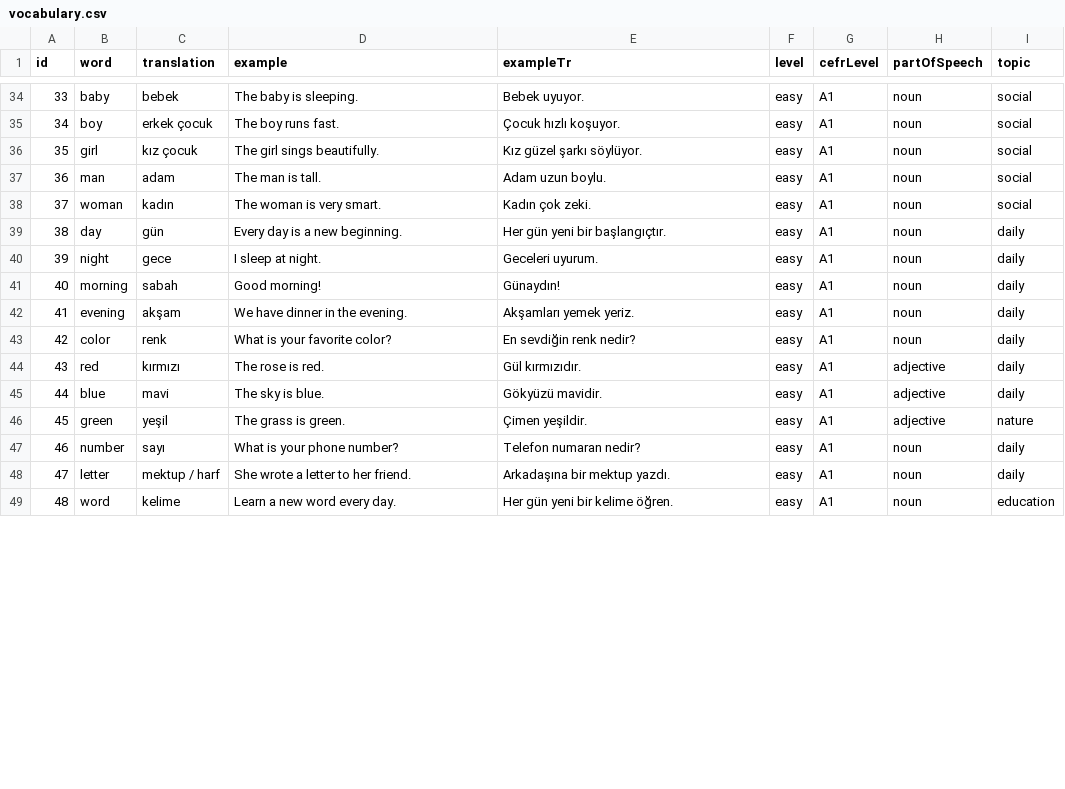
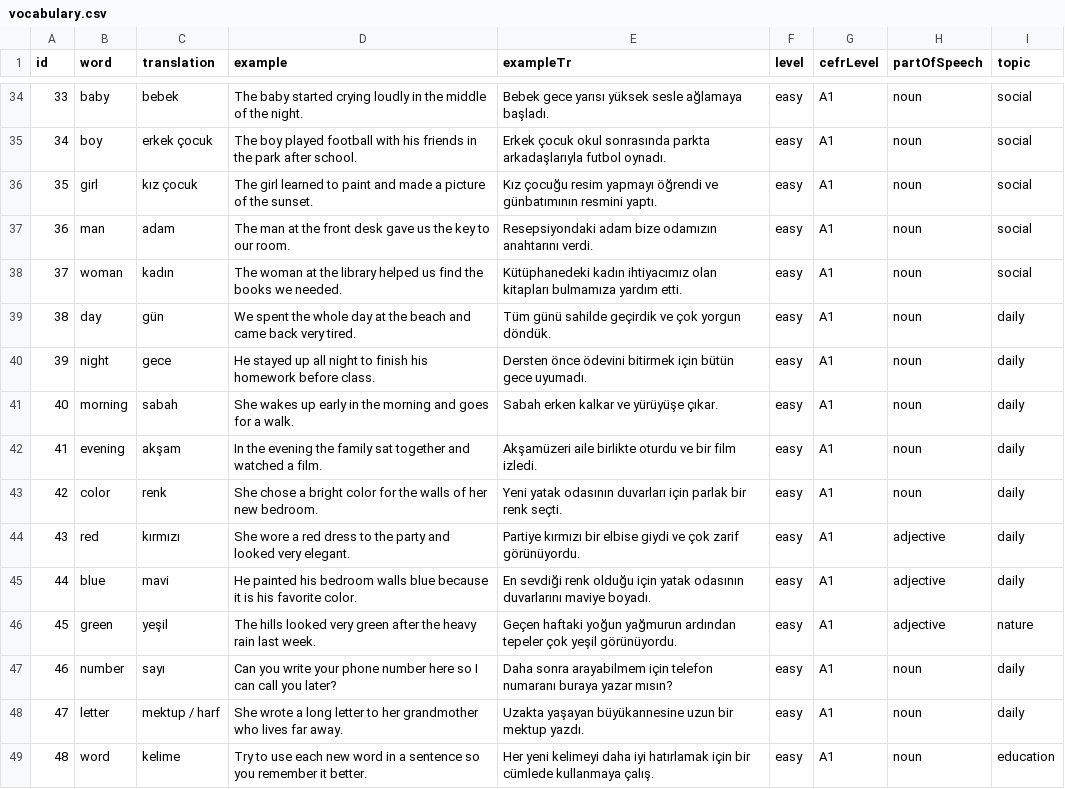
Before and after one commit to anilgoktepe/wordswipe, a CSV file: content/vocabulary.csv, drawn as a sheet; only a part is shown, gaps mark what is left out; the diff covers the shown part only.

Commit message:
vocab: improve examples for first 50 words

```diff
--- a/content/vocabulary.csv
+++ b/content/vocabulary.csv
@@ -34,16 +34,16 @@ id,word,translation,example,exampleTr,level,cefrLevel,partOfSpeech,topic
-33,baby,bebek,The baby is sleeping.,Bebek uyuyor.,easy,A1,noun,social
-34,boy,erkek çocuk,The boy runs fast.,Çocuk hızlı koşuyor.,easy,A1,noun,social
-35,girl,kız çocuk,The girl sings beautifully.,Kız güzel şarkı söylüyor.,easy,A1,noun,social
-36,man,adam,The man is tall.,Adam uzun boylu.,easy,A1,noun,social
-37,woman,kadın,The woman is very smart.,Kadın çok zeki.,easy,A1,noun,social
-38,day,gün,Every day is a new beginning.,Her gün yeni bir başlangıçtır.,easy,A1,noun,daily
-39,night,gece,I sleep at night.,Geceleri uyurum.,easy,A1,noun,daily
-40,morning,sabah,Good morning!,Günaydın!,easy,A1,noun,daily
-41,evening,akşam,We have dinner in the evening.,Akşamları yemek yeriz.,easy,A1,noun,daily
-42,color,renk,What is your favorite color?,En sevdiğin renk nedir?,easy,A1,noun,daily
-43,red,kırmızı,The rose is red.,Gül kırmızıdır.,easy,A1,adjective,daily
-44,blue,mavi,The sky is blue.,Gökyüzü mavidir.,easy,A1,adjective,daily
-45,green,yeşil,The grass is green.,Çimen yeşildir.,easy,A1,adjective,nature
-46,number,sayı,What is your phone number?,Telefon numaran nedir?,easy,A1,noun,daily
-47,letter,mektup / harf,She wrote a letter to her friend.,Arkadaşına bir mektup yazdı.,easy,A1,noun,daily
-48,word,kelime,Learn a new word every day.,Her gün yeni bir kelime öğren.,easy,A1,noun,education
+33,baby,bebek,The baby started crying loudly in the middle of the night.,Bebek gece yarısı yüksek sesle ağlamaya başladı.,easy,A1,noun,social
+34,boy,erkek çocuk,The boy played football with his friends in the park after school.,Erkek çocuk okul sonrasında parkta arkadaşlarıyla futbol oynadı.,easy,A1,noun,social
+35,girl,kız çocuk,The girl learned to paint and made a picture of the sunset.,Kız çocuğu resim yapmayı öğrendi ve günbatımının resmini yaptı.,easy,A1,noun,social
+36,man,adam,The man at the front desk gave us the key to our room.,Resepsiyondaki adam bize odamızın anahtarını verdi.,easy,A1,noun,social
+37,woman,kadın,The woman at the library helped us find the books we needed.,Kütüphanedeki kadın ihtiyacımız olan kitapları bulmamıza yardım etti.,easy,A1,noun,social
+38,day,gün,We spent the whole day at the beach and came back very tired.,Tüm günü sahilde geçirdik ve çok yorgun döndük.,easy,A1,noun,daily
+39,night,gece,He stayed up all night to finish his homework before class.,Dersten önce ödevini bitirmek için bütün gece uyumadı.,easy,A1,noun,daily
+40,morning,sabah,She wakes up early in the morning and goes for a walk.,Sabah erken kalkar ve yürüyüşe çıkar.,easy,A1,noun,daily
+41,evening,akşam,In the evening the family sat together and watched a film.,Akşamüzeri aile birlikte oturdu ve bir film izledi.,easy,A1,noun,daily
+42,color,renk,She chose a bright color for the walls of her new bedroom.,Yeni yatak odasının duvarları için parlak bir renk seçti.,easy,A1,noun,daily
+43,red,kırmızı,She wore a red dress to the party and looked very elegant.,Partiye kırmızı bir elbise giydi ve çok zarif görünüyordu.,easy,A1,adjective,daily
+44,blue,mavi,He painted his bedroom walls blue because it is his favorite color.,En sevdiği renk olduğu için yatak odasının duvarlarını maviye boyadı.,easy,A1,adjective,daily
+45,green,yeşil,The hills looked very green after the heavy rain last week.,Geçen haftaki yoğun yağmurun ardından tepeler çok yeşil görünüyordu.,easy,A1,adjective,nature
+46,number,sayı,Can you write your phone number here so I can call you later?,Daha sonra arayabilmem için telefon numaranı buraya yazar mısın?,easy,A1,noun,daily
+47,letter,mektup / harf,She wrote a long letter to her grandmother who lives far away.,Uzakta yaşayan büyükannesine uzun bir mektup yazdı.,easy,A1,noun,daily
+48,word,kelime,Try to use each new word in a sentence so you remember it better.,Her yeni kelimeyi daha iyi hatırlamak için bir cümlede kullanmaya çalış.,easy,A1,noun,education
```
Also changed, not shown: 68 edited cells elsewhere in this file, 1 other file.
